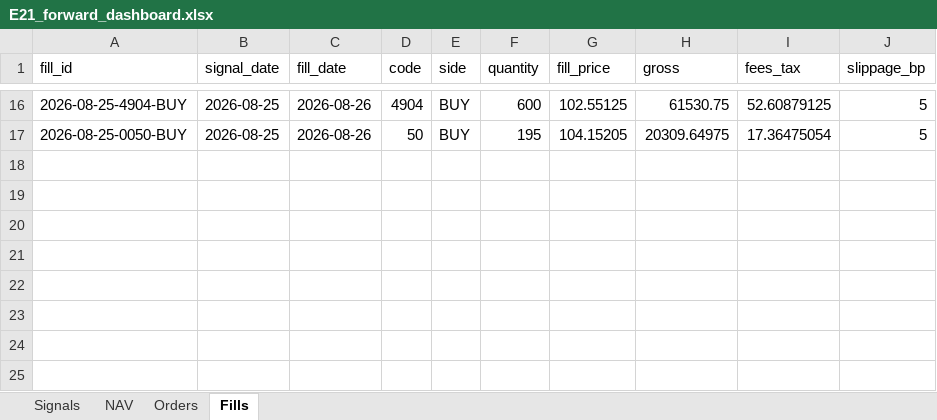
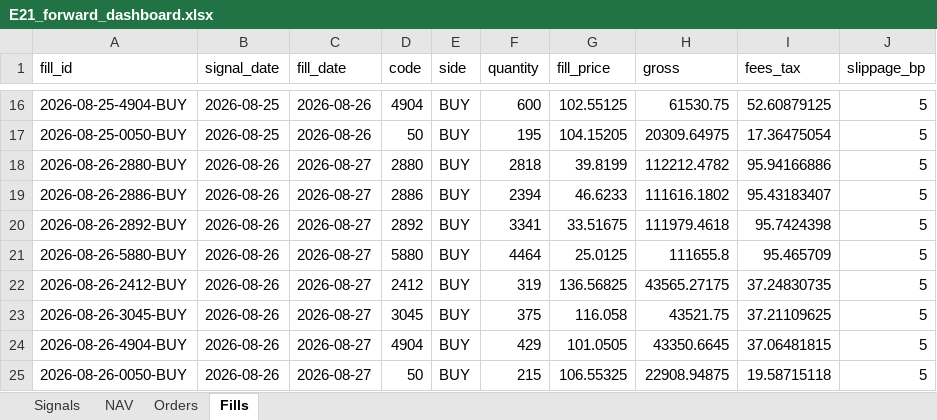
Before and after one commit to megasoma12002/v412d-data-bridge, an Excel workbook: forward/e21/E21_forward_dashboard.xlsx, sheet Fills, drawn as a sheet; only a part is shown, gaps mark what is left out; values as stored, in another font and other column widths than the file's, no borders; the diff names each change by its address in the sheet, - before the commit and + after, or states it on an @@ line.

```diff
--- a/forward/e21/E21_forward_dashboard.xlsx (sheet Fills)
+++ b/forward/e21/E21_forward_dashboard.xlsx (sheet Fills)
+row 18: 2026-08-26-2880-BUY | 2026-08-26 | 2026-08-27 | 2880 | BUY | 2818 | 39.8199 | 112212.4782 | 95.94166886 | 5
+row 19: 2026-08-26-2886-BUY | 2026-08-26 | 2026-08-27 | 2886 | BUY | 2394 | 46.6233 | 111616.1802 | 95.43183407 | 5
+row 20: 2026-08-26-2892-BUY | 2026-08-26 | 2026-08-27 | 2892 | BUY | 3341 | 33.51675 | 111979.4618 | 95.7424398 | 5
+row 21: 2026-08-26-5880-BUY | 2026-08-26 | 2026-08-27 | 5880 | BUY | 4464 | 25.0125 | 111655.8 | 95.465709 | 5
+row 22: 2026-08-26-2412-BUY | 2026-08-26 | 2026-08-27 | 2412 | BUY | 319 | 136.56825 | 43565.27175 | 37.24830735 | 5
+row 23: 2026-08-26-3045-BUY | 2026-08-26 | 2026-08-27 | 3045 | BUY | 375 | 116.058 | 43521.75 | 37.21109625 | 5
+row 24: 2026-08-26-4904-BUY | 2026-08-26 | 2026-08-27 | 4904 | BUY | 429 | 101.0505 | 43350.6645 | 37.06481815 | 5
+row 25: 2026-08-26-0050-BUY | 2026-08-26 | 2026-08-27 | 50 | BUY | 215 | 106.55325 | 22908.94875 | 19.58715118 | 5
```
Also changed, not shown: sheet Orders, sheet Signals, sheet NAV, 40 other files.
